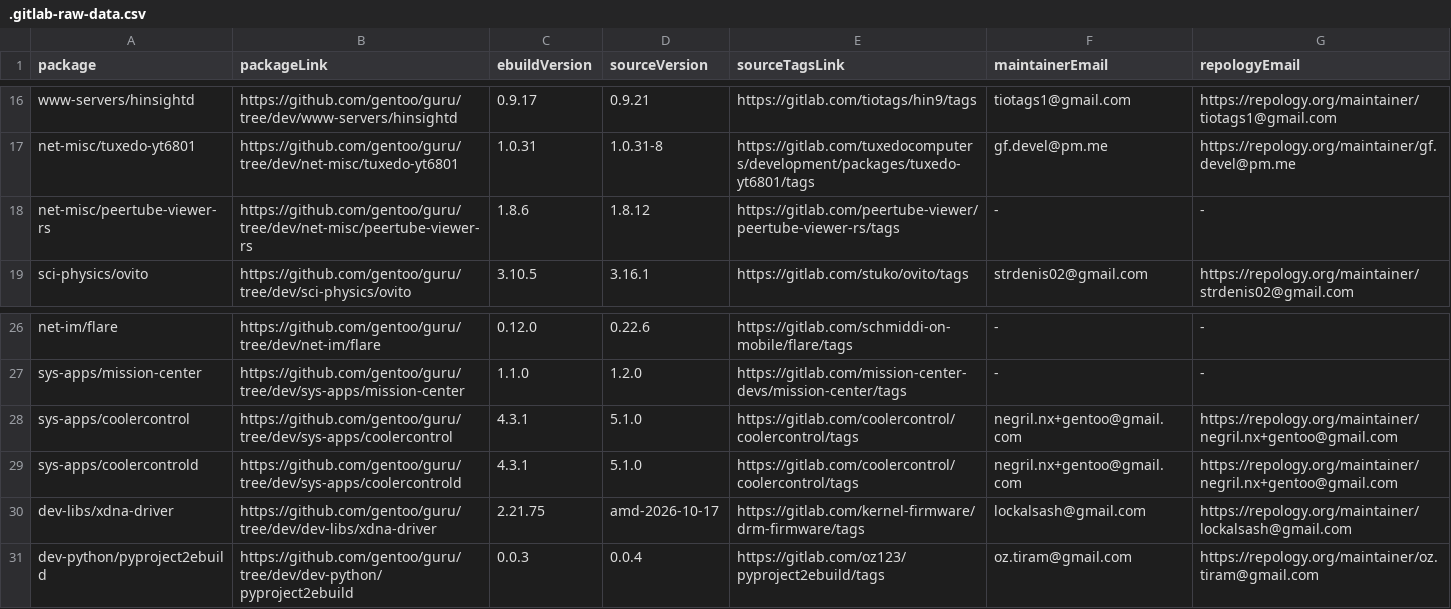
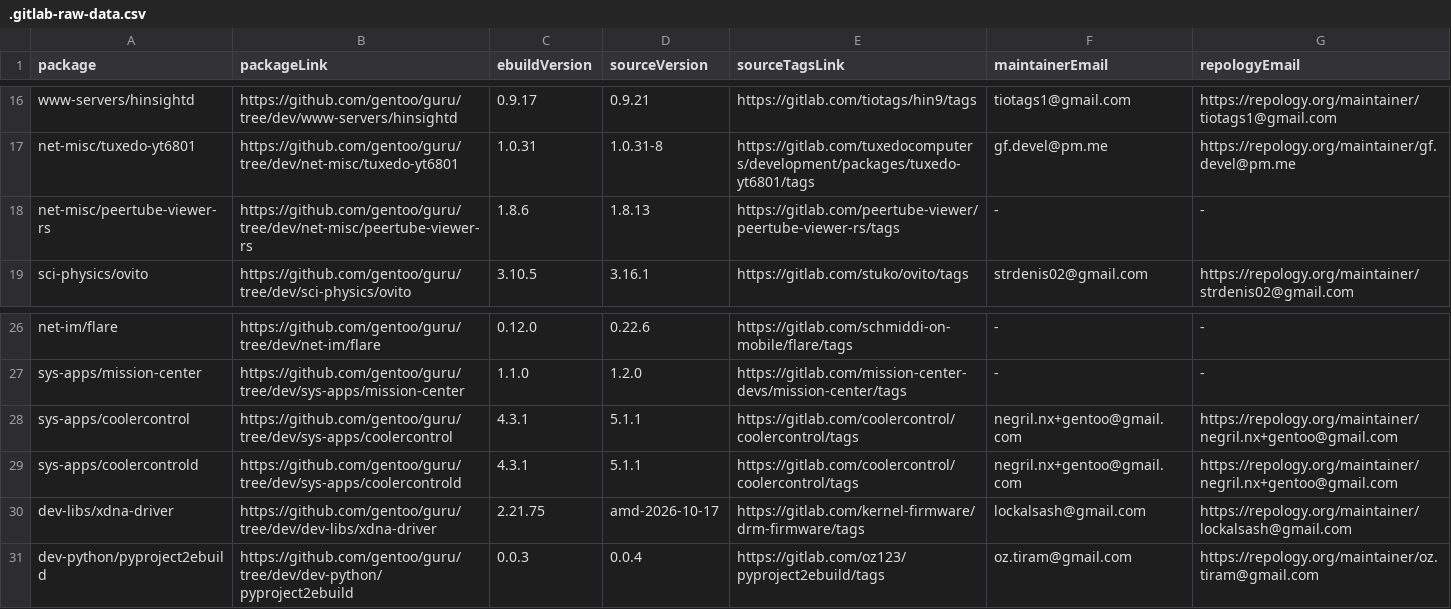
Before and after one commit to ingenarel/gentoo-hit-list, a CSV file: .gitlab-raw-data.csv, drawn as a sheet; only a part is shown, gaps mark what is left out.

```diff
--- a/.gitlab-raw-data.csv
+++ b/.gitlab-raw-data.csv
@@ -17,3 +17,3 @@ www-servers/hinsightd,https://github.com/gentoo/guru/tree/dev/www-servers/hinsig
 net-misc/tuxedo-yt6801,https://github.com/gentoo/guru/tree/dev/net-misc/tuxedo-yt6801,1.0.31,1.0.31-8,https://gitlab.com/tuxedocomputers/development/packages/tuxedo-yt6801/tags,gf.devel@pm.me,https://repology.org/maintainer/gf.devel@pm.me
-net-misc/peertube-viewer-rs,https://github.com/gentoo/guru/tree/dev/net-misc/peertube-viewer-rs,1.8.6,1.8.12,https://gitlab.com/peertube-viewer/peertube-viewer-rs/tags,-,-
+net-misc/peertube-viewer-rs,https://github.com/gentoo/guru/tree/dev/net-misc/peertube-viewer-rs,1.8.6,1.8.13,https://gitlab.com/peertube-viewer/peertube-viewer-rs/tags,-,-
 sci-physics/ovito,https://github.com/gentoo/guru/tree/dev/sci-physics/ovito,3.10.5,3.16.1,https://gitlab.com/stuko/ovito/tags,strdenis02@gmail.com,https://repology.org/maintainer/strdenis02@gmail.com
@@ -27,4 +27,4 @@ net-im/flare,https://github.com/gentoo/guru/tree/dev/net-im/flare,0.12.0,0.22.6,
 sys-apps/mission-center,https://github.com/gentoo/guru/tree/dev/sys-apps/mission-center,1.1.0,1.2.0,https://gitlab.com/mission-center-devs/mission-center/tags,-,-
-sys-apps/coolercontrol,https://github.com/gentoo/guru/tree/dev/sys-apps/coolercontrol,4.3.1,5.1.0,https://gitlab.com/coolercontrol/coolercontrol/tags,negril.nx+gentoo@gmail.com,https://repology.org/maintainer/negril.nx+gentoo@gmail.com
-sys-apps/coolercontrold,https://github.com/gentoo/guru/tree/dev/sys-apps/coolercontrold,4.3.1,5.1.0,https://gitlab.com/coolercontrol/coolercontrol/tags,negril.nx+gentoo@gmail.com,https://repology.org/maintainer/negril.nx+gentoo@gmail.com
+sys-apps/coolercontrol,https://github.com/gentoo/guru/tree/dev/sys-apps/coolercontrol,4.3.1,5.1.1,https://gitlab.com/coolercontrol/coolercontrol/tags,negril.nx+gentoo@gmail.com,https://repology.org/maintainer/negril.nx+gentoo@gmail.com
+sys-apps/coolercontrold,https://github.com/gentoo/guru/tree/dev/sys-apps/coolercontrold,4.3.1,5.1.1,https://gitlab.com/coolercontrol/coolercontrol/tags,negril.nx+gentoo@gmail.com,https://repology.org/maintainer/negril.nx+gentoo@gmail.com
 dev-libs/xdna-driver,https://github.com/gentoo/guru/tree/dev/dev-libs/xdna-driver,2.21.75,amd-2026-10-17,https://gitlab.com/kernel-firmware/drm-firmware/tags,lockalsash@gmail.com,https://repology.org/maintainer/lockalsash@gmail.com
```
Also changed, not shown: .github-raw-data.csv, 1 other file.
